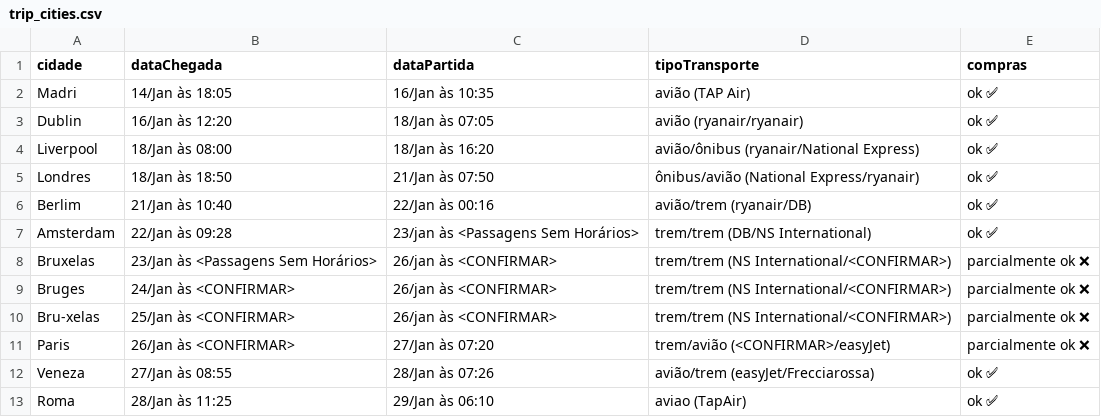
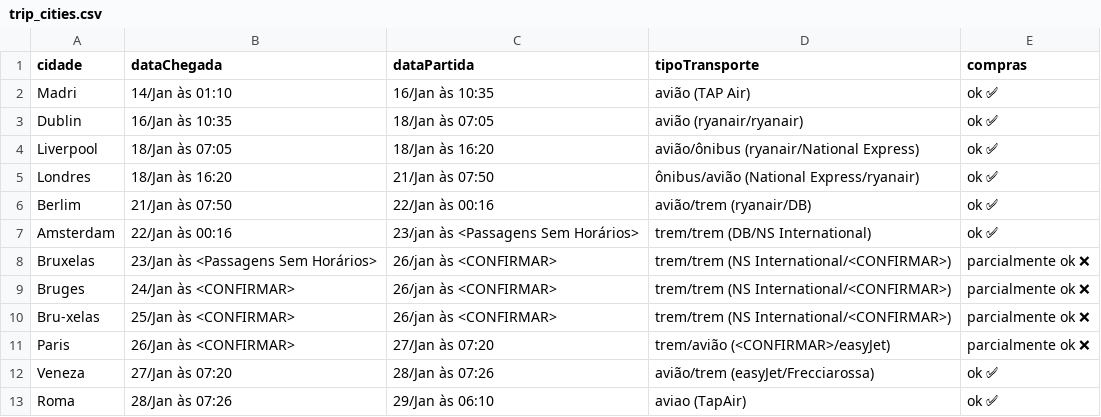
Before and after one commit to dodopontocom/odroid-contas, a CSV file: texts/trip_cities.csv, drawn as a sheet.

Commit message:
Update trip_cities.csv

```diff
--- a/texts/trip_cities.csv
+++ b/texts/trip_cities.csv
@@ -1,8 +1,8 @@
 cidade,dataChegada,dataPartida,tipoTransporte,compras
-Madri,14/Jan às 18:05,16/Jan às 10:35,avião (TAP Air),ok ✅
-Dublin,16/Jan às 12:20,18/Jan às 07:05,avião (ryanair/ryanair),ok ✅
-Liverpool,18/Jan às 08:00,18/Jan às 16:20,avião/ônibus (ryanair/National Express),ok ✅
-Londres,18/Jan às 18:50,21/Jan às 07:50,ônibus/avião (National Express/ryanair),ok ✅
-Berlim,21/Jan às 10:40,22/Jan às 00:16,avião/trem (ryanair/DB),ok ✅
-Amsterdam,22/Jan às 09:28,23/jan às <Passagens Sem Horários>,trem/trem (DB/NS International),ok ✅
+Madri,14/Jan às 01:10,16/Jan às 10:35,avião (TAP Air),ok ✅
+Dublin,16/Jan às 10:35,18/Jan às 07:05,avião (ryanair/ryanair),ok ✅
+Liverpool,18/Jan às 07:05,18/Jan às 16:20,avião/ônibus (ryanair/National Express),ok ✅
+Londres,18/Jan às 16:20,21/Jan às 07:50,ônibus/avião (National Express/ryanair),ok ✅
+Berlim,21/Jan às 07:50,22/Jan às 00:16,avião/trem (ryanair/DB),ok ✅
+Amsterdam,22/Jan às 00:16,23/jan às <Passagens Sem Horários>,trem/trem (DB/NS International),ok ✅
 Bruxelas,23/Jan às <Passagens Sem Horários>,26/jan às <CONFIRMAR>,trem/trem (NS International/<CONFIRMAR>),parcialmente ok ❌
@@ -11,3 +11,3 @@ Bru-xelas,25/Jan às <CONFIRMAR>,26/jan às <CONFIRMAR>, trem/trem (NS Internati
 Paris,26/Jan às <CONFIRMAR>,27/Jan às 07:20,trem/avião (<CONFIRMAR>/easyJet),parcialmente ok ❌
-Veneza,27/Jan às 08:55,28/Jan às 07:26,avião/trem (easyJet/Frecciarossa),ok ✅
-Roma,28/Jan às 11:25,29/Jan às 06:10,aviao (TapAir),ok ✅
+Veneza,27/Jan às 07:20,28/Jan às 07:26,avião/trem (easyJet/Frecciarossa),ok ✅
+Roma,28/Jan às 07:26,29/Jan às 06:10,aviao (TapAir),ok ✅
```
